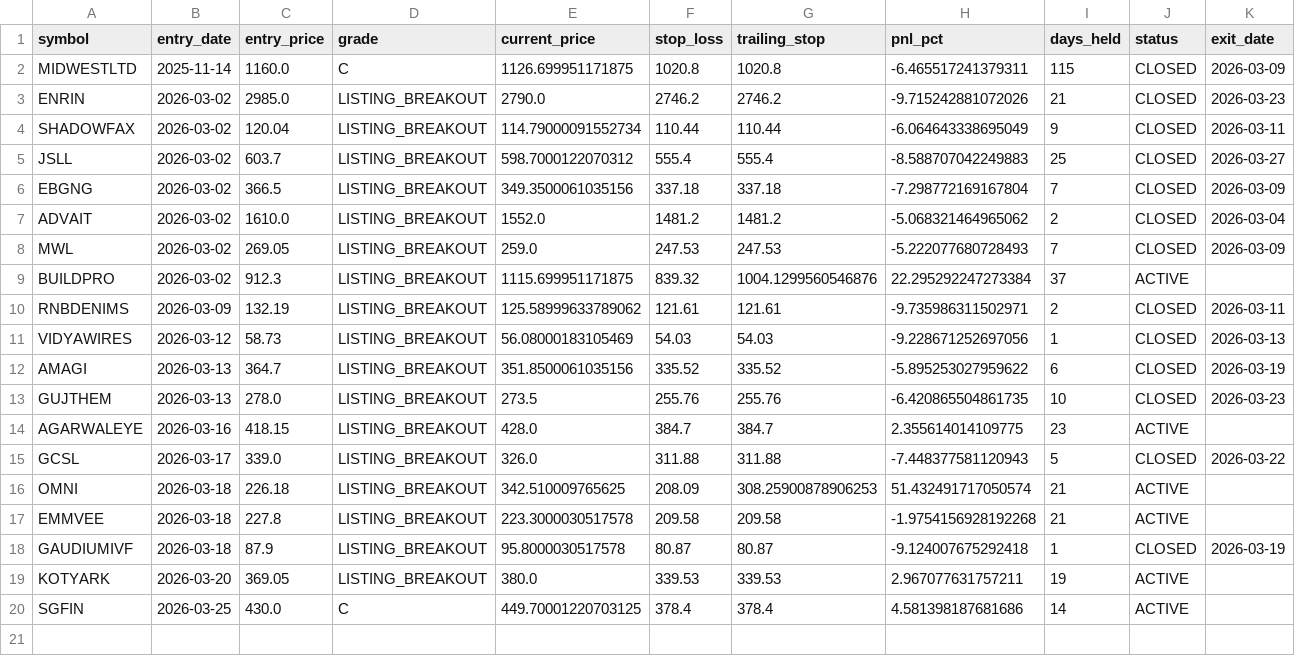
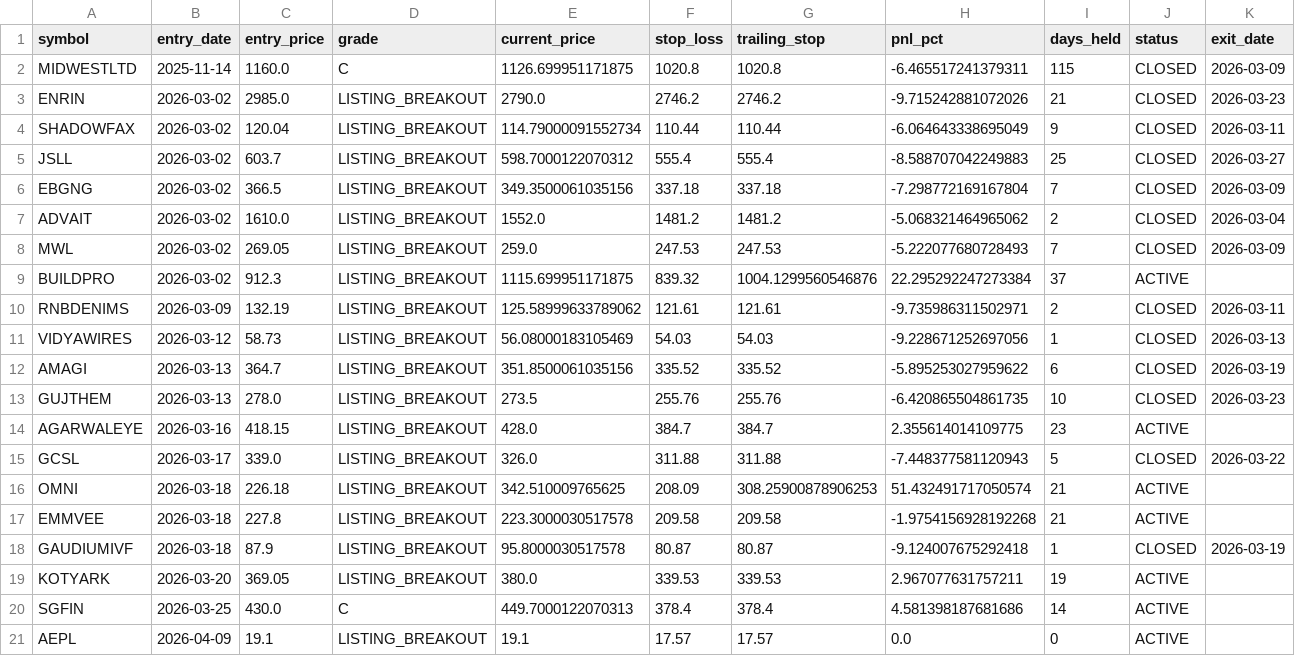
Before and after one commit to Deep-Adhia/IPO-Base-Scanner, a CSV file: ipo_positions.csv, drawn as a sheet; only a part is shown; rows hold the shown columns only; the diff names each change by its address in the sheet, - before the commit and + after, or states it on an @@ line.

```diff
--- a/ipo_positions.csv
+++ b/ipo_positions.csv
-E20 (current_price): 449.70001220703125
+E20 (current_price): 449.7000122070313
+row 21: AEPL | 2026-04-09 | 19.1 | LISTING_BREAKOUT | 19.1 | 17.57 | 17.57 | 0.0 | 0 | ACTIVE
```
Also changed, not shown: ipo_listing_data.csv, ipo_signals.csv, 1 other file.
